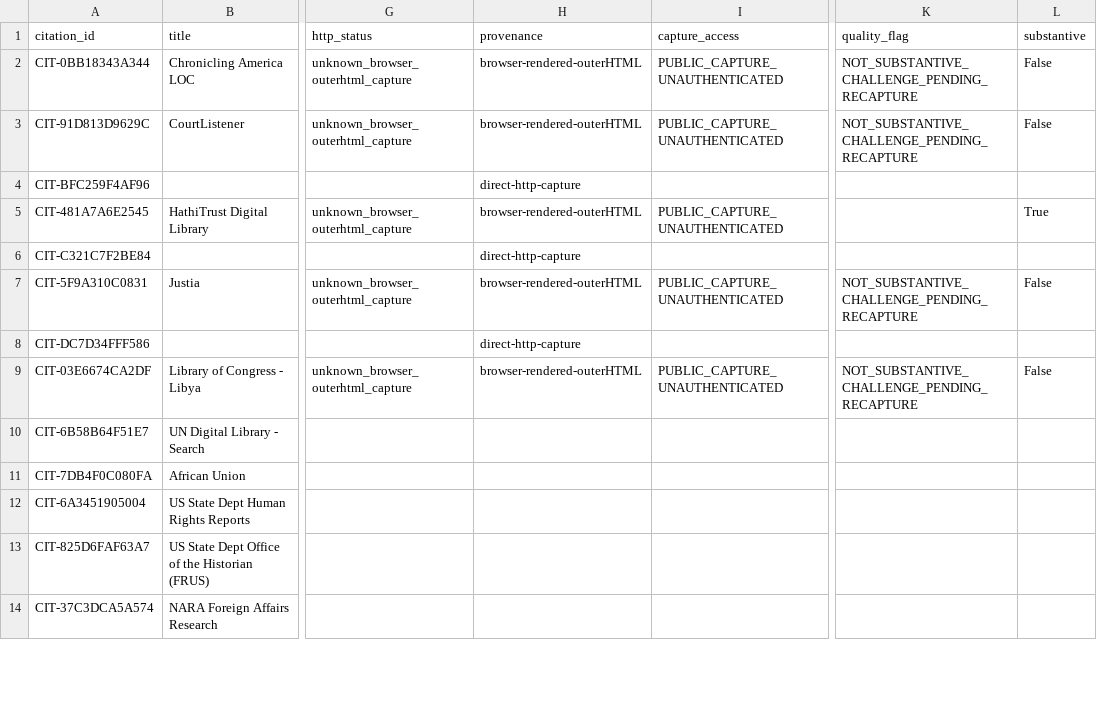
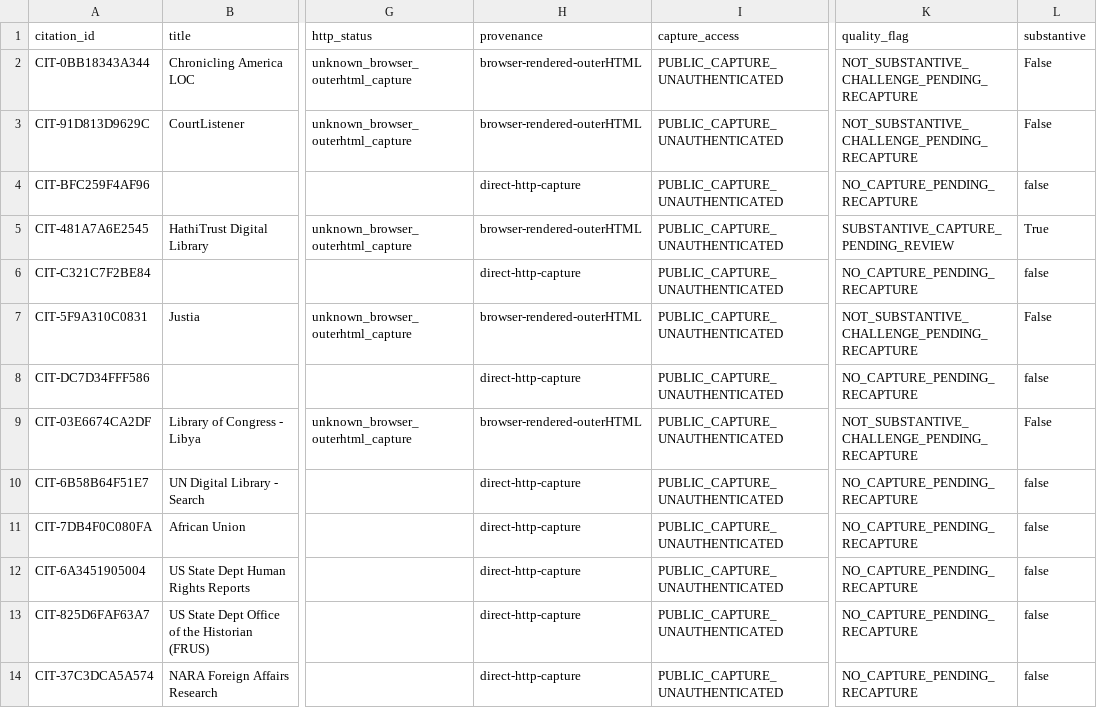
Before and after one commit to GlobalRestitutionAlliance/africa-us-ly-libya-master-litigation, a CSV file: 99_Archives_and_Manifests/CITATION_INDEX.csv, drawn as a sheet; only a part is shown, gaps mark what is left out; the diff covers the shown part only; the diff names each change by its address in the sheet, - before the commit and + after, or states it on an @@ line.

```diff
--- a/99_Archives_and_Manifests/CITATION_INDEX.csv
+++ b/99_Archives_and_Manifests/CITATION_INDEX.csv
-I4 (capture_access): (empty)
+I4 (capture_access): PUBLIC_CAPTURE_UNAUTHENTICATED
-K4 (quality_flag): (empty)
+K4 (quality_flag): NO_CAPTURE_PENDING_RECAPTURE
-L4 (substantive): (empty)
+L4 (substantive): false
-K5 (quality_flag): (empty)
+K5 (quality_flag): SUBSTANTIVE_CAPTURE_PENDING_REVIEW
-I6 (capture_access): (empty)
+I6 (capture_access): PUBLIC_CAPTURE_UNAUTHENTICATED
-K6 (quality_flag): (empty)
+K6 (quality_flag): NO_CAPTURE_PENDING_RECAPTURE
-L6 (substantive): (empty)
+L6 (substantive): false
-I8 (capture_access): (empty)
+I8 (capture_access): PUBLIC_CAPTURE_UNAUTHENTICATED
-K8 (quality_flag): (empty)
+K8 (quality_flag): NO_CAPTURE_PENDING_RECAPTURE
-L8 (substantive): (empty)
+L8 (substantive): false
-H10:H14 (provenance): (empty)
+H10:H14 (provenance): direct-http-capture
-I10:I14 (capture_access): (empty)
+I10:I14 (capture_access): PUBLIC_CAPTURE_UNAUTHENTICATED
-K10:K14 (quality_flag): (empty)
+K10:K14 (quality_flag): NO_CAPTURE_PENDING_RECAPTURE
-L10:L14 (substantive): (empty)
+L10:L14 (substantive): false
```
Also changed, not shown: 29 edited cells elsewhere in this file, 03_Evidentiary_Exhibits/CITATION_INDEX.csv, 99_Archives_and_Manifests/MANIFEST_SHA256.csv, 1 other file.
